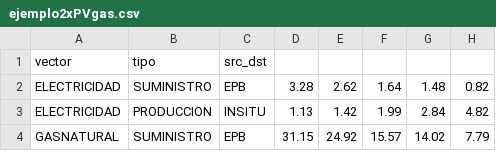
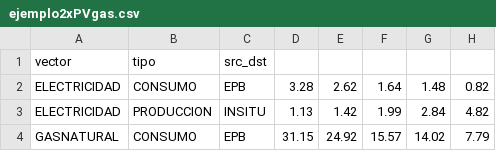
Before and after one commit to energiacte/epbdcalc, a CSV file: pyepbd/examples/ejemplo2xPVgas.csv, drawn as a sheet; only a part is shown; the diff names each change by its address in the sheet, - before the commit and + after, or states it on an @@ line.

Commit message:
rename SUMINISTRO to CONSUMO (EPus)

```diff
--- a/pyepbd/examples/ejemplo2xPVgas.csv
+++ b/pyepbd/examples/ejemplo2xPVgas.csv
-B2: SUMINISTRO
+B2: CONSUMO
-B4: SUMINISTRO
+B4: CONSUMO
```
Also changed, not shown: pyepbd/examples/ejemplo1xPV.csv, pyepbd/examples/ejemplo3PVBdC.csv, 13 other files.
